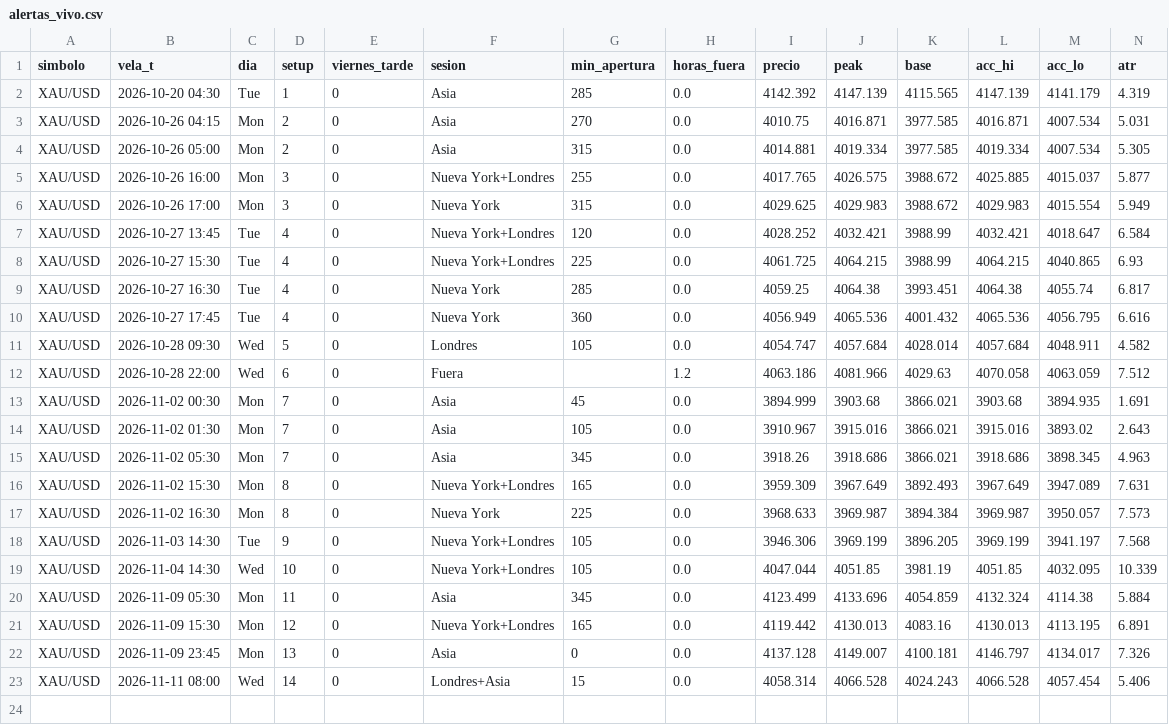
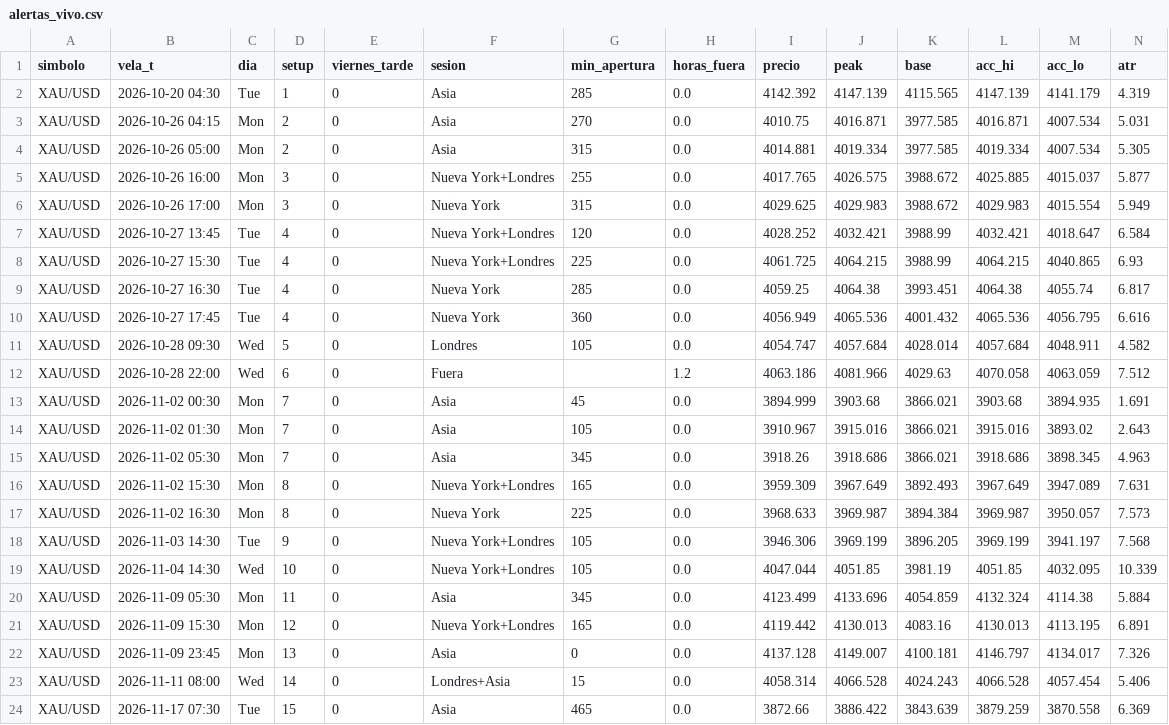
Before and after one commit to fullcostosos/paraelbot-graficos, a CSV file: datos/alertas_vivo.csv, drawn as a sheet; only a part is shown; rows hold the shown columns only; the diff names each change by its address in the sheet, - before the commit and + after, or states it on an @@ line.

Commit message:
datos

```diff
--- a/datos/alertas_vivo.csv
+++ b/datos/alertas_vivo.csv
+row 24: XAU/USD | 2026-11-17 07:30 | Tue | 15 | 0 | Asia | 465 | 0.0 | 3872.66 | 3886.422 | 3843.639 | 3879.259 | 3870.558 | 6.369
```
Also changed, not shown: 1 other file.
